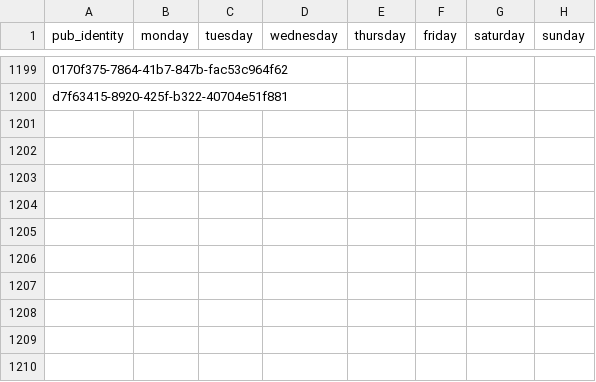
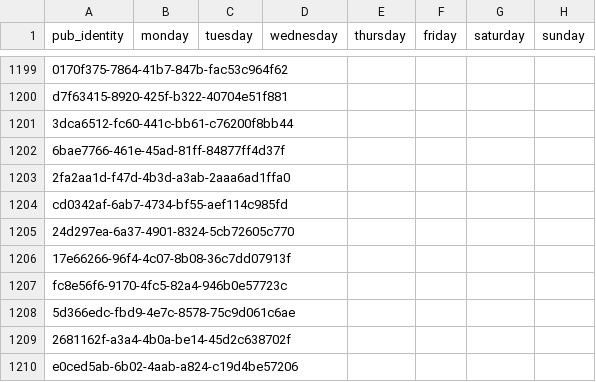
Before and after one commit to cartsmate/thepubpicker, a CSV file: files/diary.csv, drawn as a sheet; only a part is shown, gaps mark what is left out; the diff names each change by its address in the sheet, - before the commit and + after, or states it on an @@ line.

```diff
--- a/files/diary.csv
+++ b/files/diary.csv
+row 1201: 3dca6512-fc60-441c-bb61-c76200f8bb44
+row 1202: 6bae7766-461e-45ad-81ff-84877ff4d37f
+row 1203: 2fa2aa1d-f47d-4b3d-a3ab-2aaa6ad1ffa0
+row 1204: cd0342af-6ab7-4734-bf55-aef114c985fd
+row 1205: 24d297ea-6a37-4901-8324-5cb72605c770
+row 1206: 17e66266-96f4-4c07-8b08-36c7dd07913f
+row 1207: fc8e56f6-9170-4fc5-82a4-946b0e57723c
+row 1208: 5d366edc-fbd9-4e7c-8578-75c9d061c6ae
+row 1209: 2681162f-a3a4-4b0a-be14-45d2c638702f
+row 1210: e0ced5ab-6b02-4aab-a824-c19d4be57206
```
Also changed, not shown: 35 other files.
